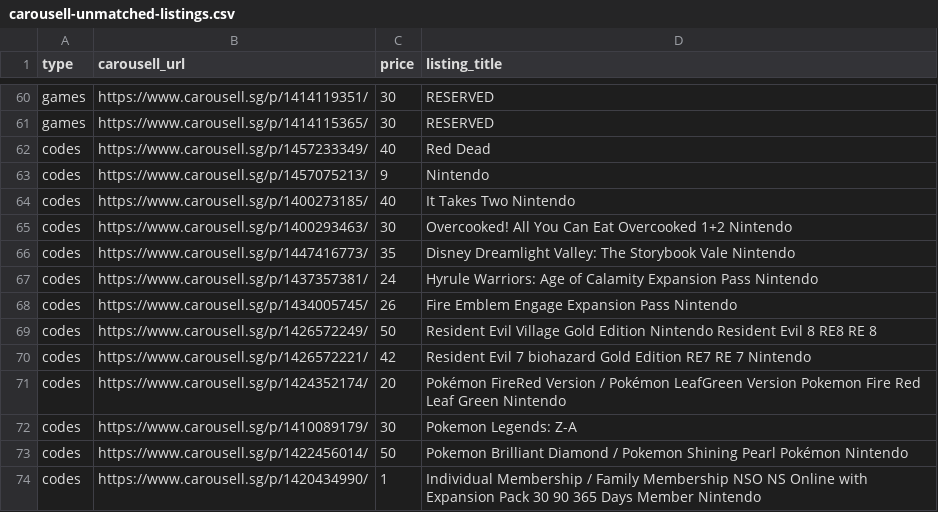
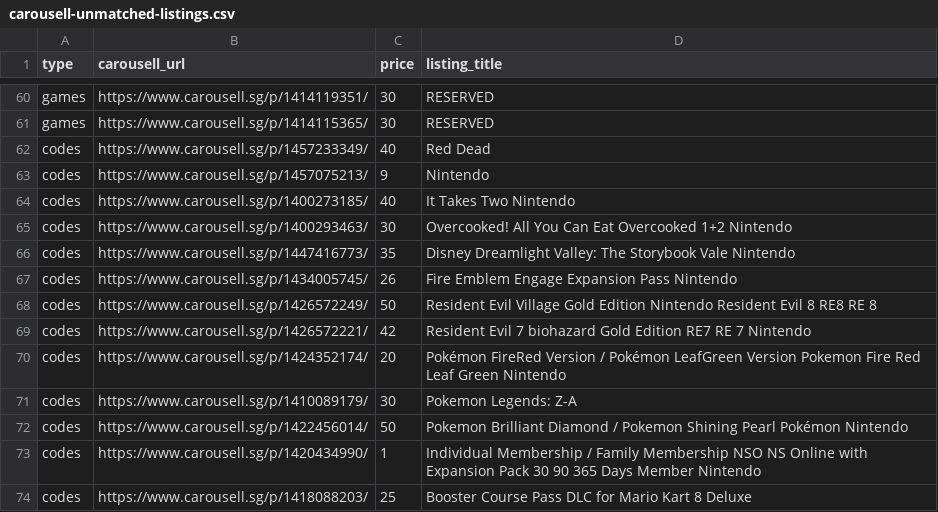
Before and after one commit to imbbloh/game-catalog, a CSV file: carousell-unmatched-listings.csv, drawn as a sheet; only a part is shown, gaps mark what is left out; the shorter side is filled out with more unchanged rows.

```diff
--- a/carousell-unmatched-listings.csv
+++ b/carousell-unmatched-listings.csv
@@ -66,3 +66,2 @@ codes,https://www.carousell.sg/p/1400293463/,30,Overcooked! All You Can Eat Over
 codes,https://www.carousell.sg/p/1447416773/,35,Disney Dreamlight Valley: The Storybook Vale Nintendo
-codes,https://www.carousell.sg/p/1437357381/,24,Hyrule Warriors: Age of Calamity Expansion Pass Nintendo
 codes,https://www.carousell.sg/p/1434005745/,26,Fire Emblem Engage Expansion Pass Nintendo
```
Also changed, not shown: carousell-urls-digital-codes.tsv, carousell-urls-raw-data.tsv, 2 other files.
